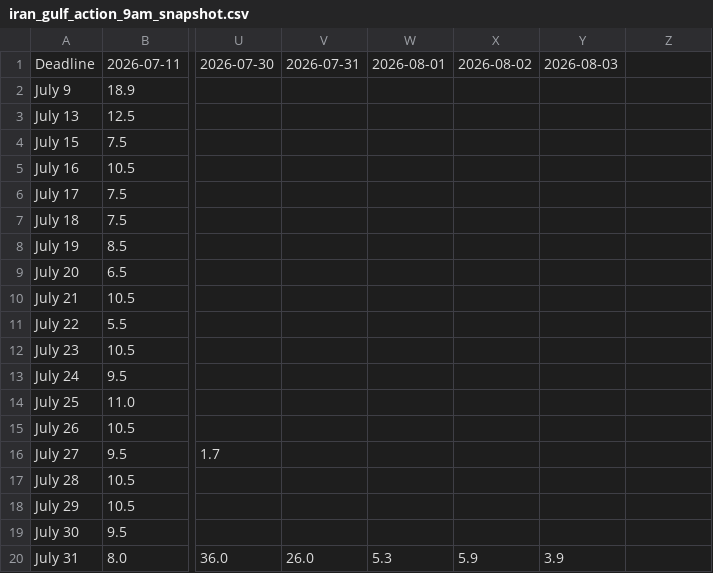
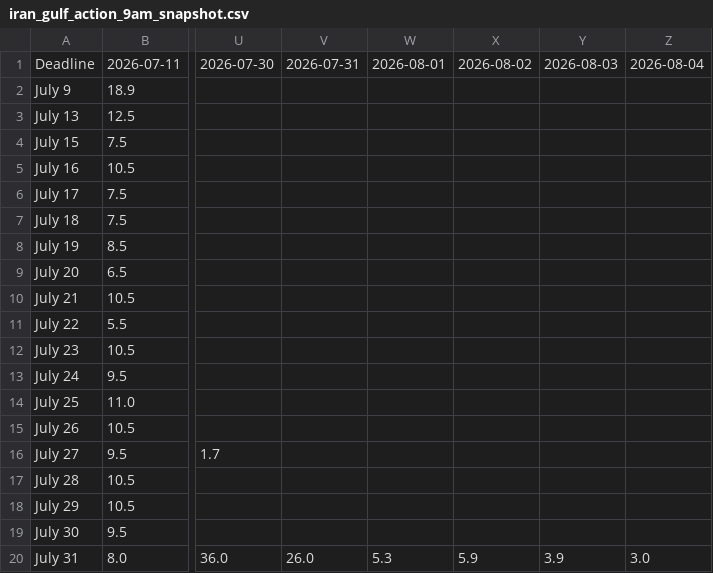
Before and after one commit to Caleblucas1/polymarket-wti-snapshot, a CSV file: iran_gulf_action_9am_snapshot.csv, drawn as a sheet; only a part is shown, gaps mark what is left out; the diff names each change by its address in the sheet, - before the commit and + after, or states it on an @@ line.

Commit message:
Update daily market snapshots

```diff
--- a/iran_gulf_action_9am_snapshot.csv
+++ b/iran_gulf_action_9am_snapshot.csv
-Z1: (empty)
+Z1: 2026-08-04
-Z20: (empty)
+Z20: 3.0
```
